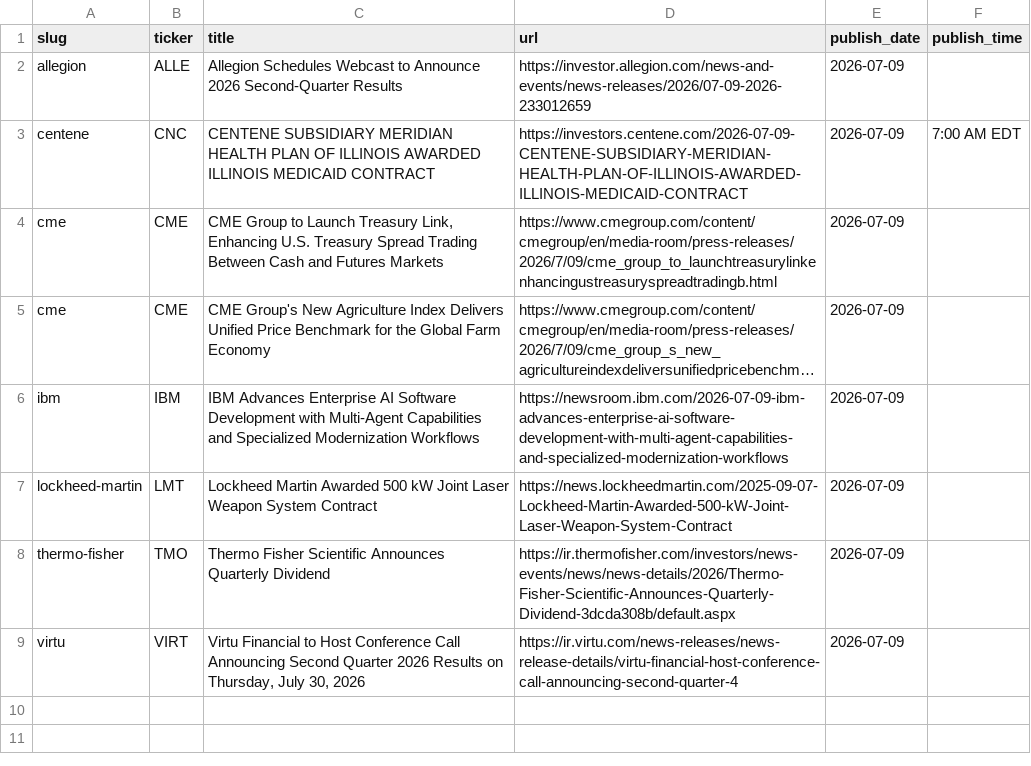
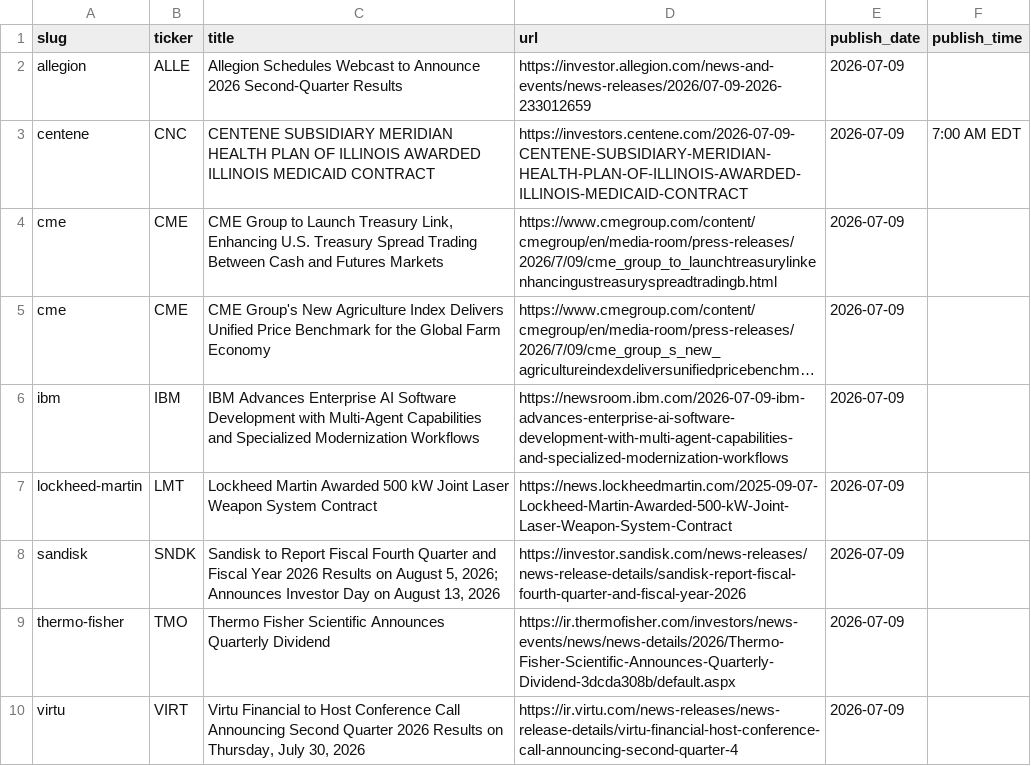
Before and after one commit to KamarajuKusumanchi/primary_wire, a CSV file: data/2026/2026-07-09.csv, drawn as a sheet; long unchanged cells end in …; the diff names each change by its address in the sheet, - before the commit and + after, or states it on an @@ line.

```diff
--- a/data/2026/2026-07-09.csv
+++ b/data/2026/2026-07-09.csv
+row 8: sandisk | SNDK | Sandisk to Report Fiscal Fourth Quarter and Fiscal Year 2026 Results on August 5, 2026; Announces Investor Day on August 13, 2026 | https://investor.sandisk.com/news-releases/news-release-details/sandisk-report-fiscal-fourth-quarter-and-fiscal-year-2026 | 2026-07-09
```
Also changed, not shown: data/2026/2026-01-29.csv, data/2026/2026-05-14.csv, 16 other files.
